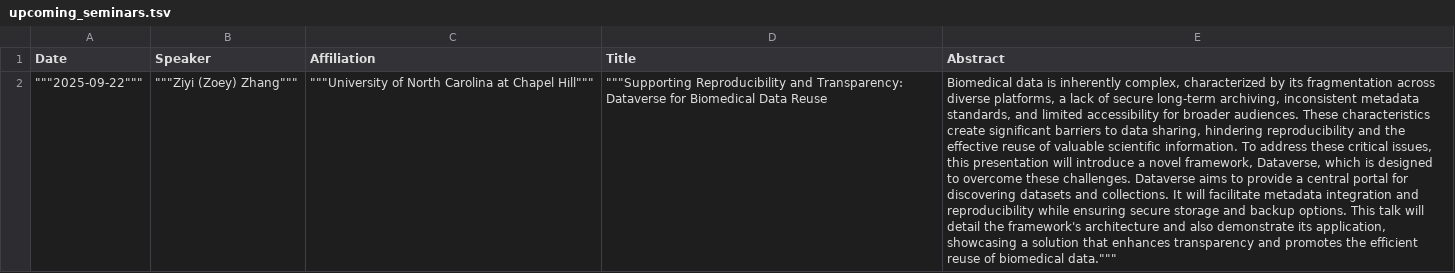
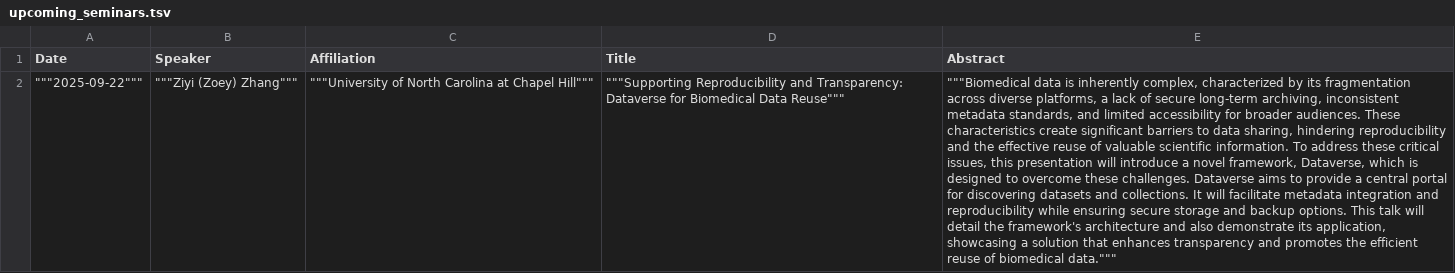
Before and after one commit to uthsc-biostat-seminars/Seminars, a TSV file: upcoming_seminars.tsv, drawn as a sheet; the diff names each change by its address in the sheet, - before the commit and + after, or states it on an @@ line.

```diff
--- a/upcoming_seminars.tsv
+++ b/upcoming_seminars.tsv
-D2 (Title): …Biomedical Data Reuse
+D2 (Title): …Biomedical Data Reuse"""
-E2 (Abstract): Biomedical data is…
+E2 (Abstract): """Biomedical data is…
```
